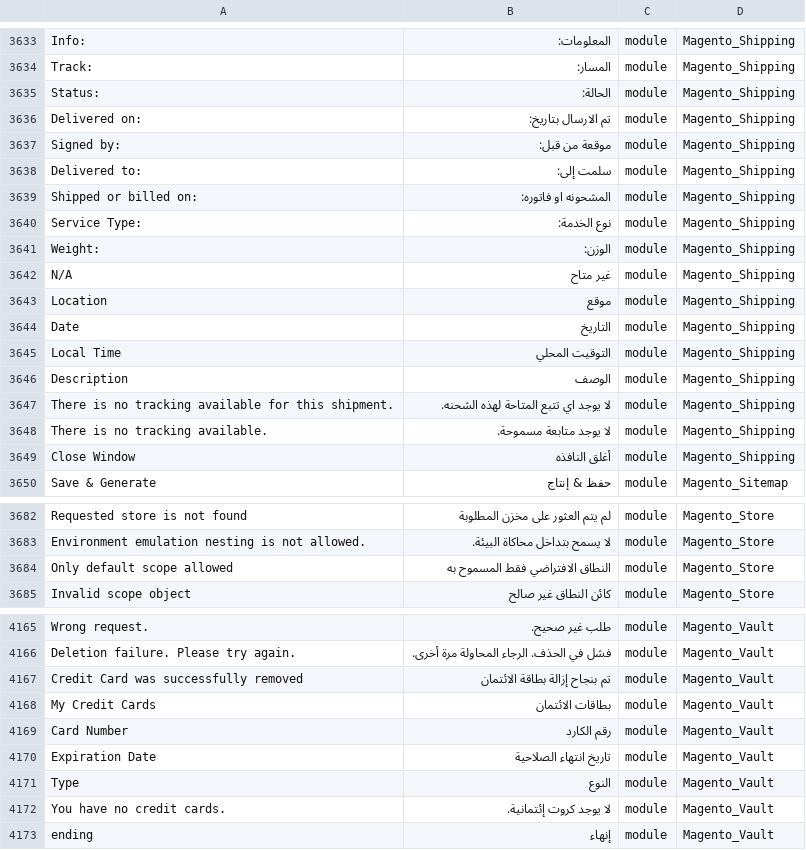
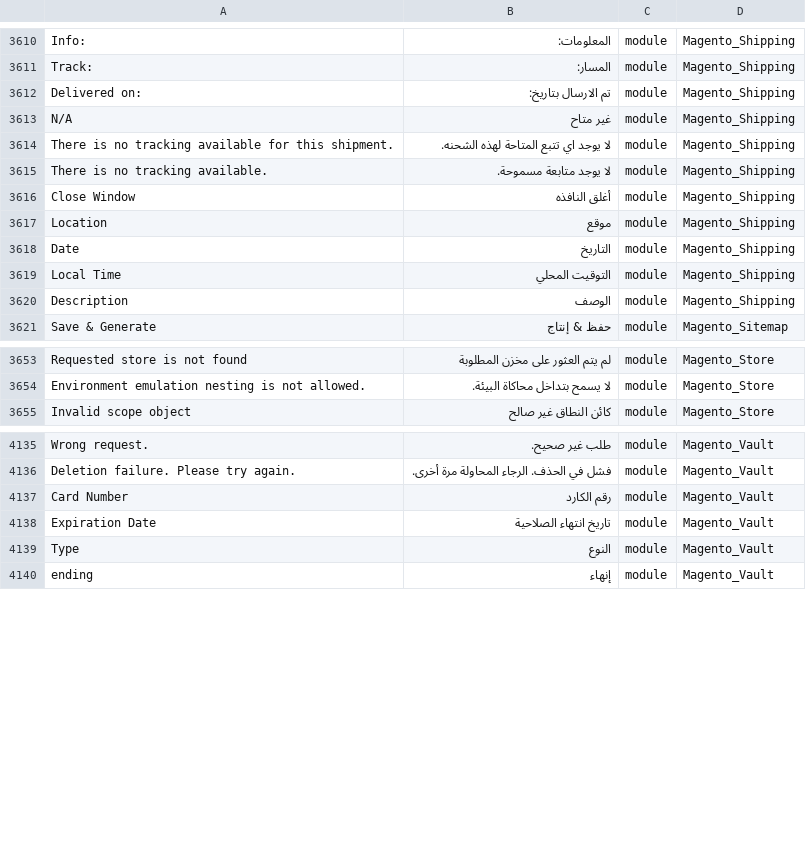
Before and after one commit to Magento2Translations/language_ar_sa, a CSV file: ar_SA.csv, drawn as a sheet; only a part is shown, gaps mark what is left out; removed rows and columns are numbered as before the commit, all else as after; the diff covers the shown part only; the diff names each change by its address in the sheet, - before the commit and + after, or states it on an @@ line.

```diff
--- a/ar_SA.csv
+++ b/ar_SA.csv
-row 3635: Status: | الحالة: | module | Magento_Shipping
-row 3637: Signed by: | موقعة من قبل: | module | Magento_Shipping
-row 3638: Delivered to: | سلمت إلى: | module | Magento_Shipping
-row 3639: Shipped or billed on: | المشحونه او فاتوره: | module | Magento_Shipping
-row 3640: Service Type: | نوع الخدمة: | module | Magento_Shipping
-row 3641: Weight: | الوزن: | module | Magento_Shipping
@@ row 3647 moved to row 3614: There is no tracking available for this … @@
@@ row 3648 moved to row 3615: There is no tracking available. @@
@@ row 3649 moved to row 3616: Close Window @@
-row 3684: Only default scope allowed | النطاق الافتراضي فقط المسموح به | module | Magento_Store
-row 4167: Credit Card was successfully removed | تم بنجاح إزالة بطاقة الائتمان | module | Magento_Vault
-row 4168: My Credit Cards | بطاقات الائتمان | module | Magento_Vault
-row 4172: You have no credit cards. | لا يوجد كروت إئتمانية. | module | Magento_Vault
```
Also changed, not shown: 25 removed rows and 2 moved rows elsewhere in this file, 1 other file.
